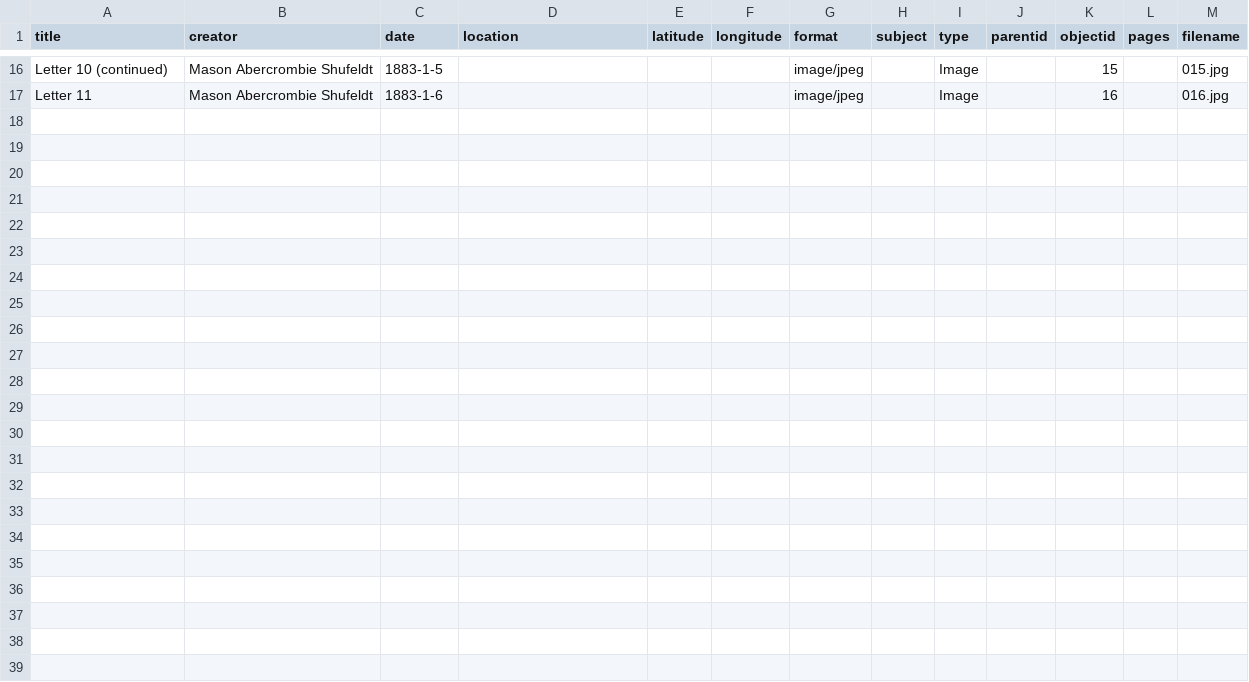
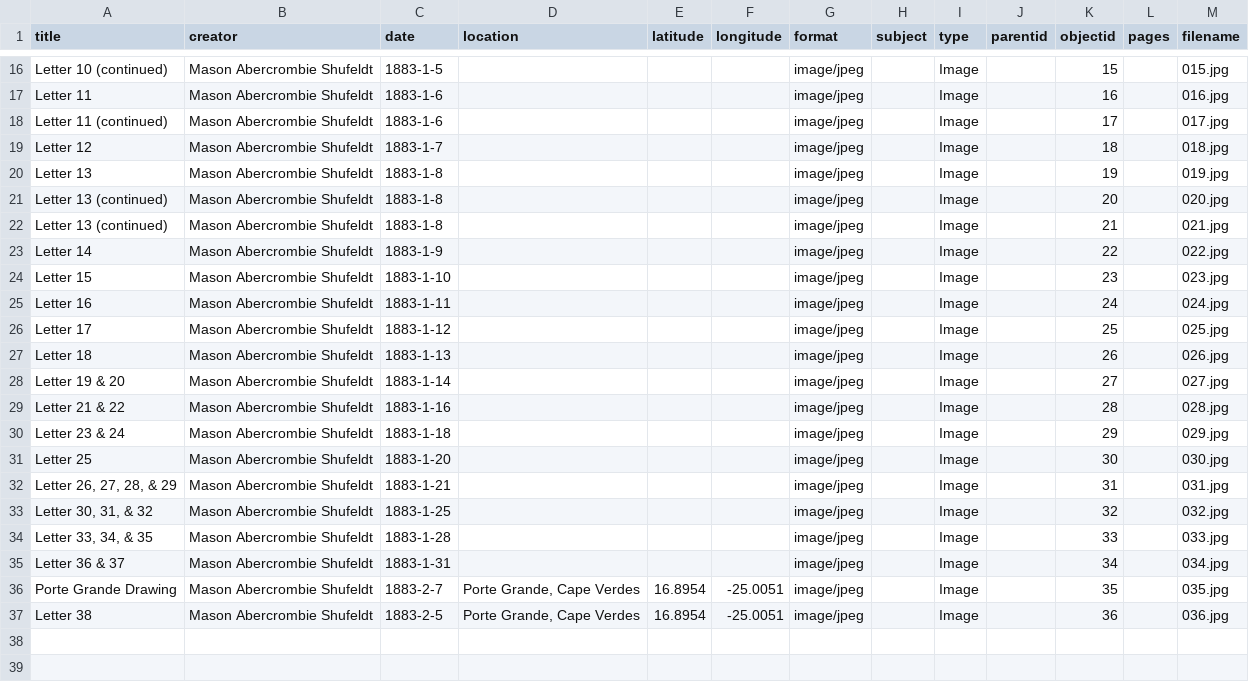
Before and after one commit to katiemelsh/MasonAbercrombieShufeldt, a CSV file: _data/Mason_metadata.csv, drawn as a sheet; only a part is shown, gaps mark what is left out.

Commit message:
Add files via upload

```diff
--- a/_data/Mason_metadata.csv
+++ b/_data/Mason_metadata.csv
@@ -17,22 +17,22 @@ Letter 10 (continued),Mason Abercrombie Shufeldt,1883-1-5,,,,image/jpeg,,Image,,
 Letter 11,Mason Abercrombie Shufeldt,1883-1-6,,,,image/jpeg,,Image,,16,,016.jpg
-,,,,,,,,,,,,
-,,,,,,,,,,,,
-,,,,,,,,,,,,
-,,,,,,,,,,,,
-,,,,,,,,,,,,
-,,,,,,,,,,,,
-,,,,,,,,,,,,
-,,,,,,,,,,,,
-,,,,,,,,,,,,
-,,,,,,,,,,,,
-,,,,,,,,,,,,
-,,,,,,,,,,,,
-,,,,,,,,,,,,
-,,,,,,,,,,,,
-,,,,,,,,,,,,
-,,,,,,,,,,,,
-,,,,,,,,,,,,
-,,,,,,,,,,,,
-,,,,,,,,,,,,
-,,,,,,,,,,,,
+Letter 11 (continued),Mason Abercrombie Shufeldt,1883-1-6,,,,image/jpeg,,Image,,17,,017.jpg
+Letter 12,Mason Abercrombie Shufeldt,1883-1-7,,,,image/jpeg,,Image,,18,,018.jpg
+Letter 13,Mason Abercrombie Shufeldt,1883-1-8,,,,image/jpeg,,Image,,19,,019.jpg
+Letter 13 (continued),Mason Abercrombie Shufeldt,1883-1-8,,,,image/jpeg,,Image,,20,,020.jpg
+Letter 13 (continued),Mason Abercrombie Shufeldt,1883-1-8,,,,image/jpeg,,Image,,21,,021.jpg
+Letter 14,Mason Abercrombie Shufeldt,1883-1-9,,,,image/jpeg,,Image,,22,,022.jpg
+Letter 15,Mason Abercrombie Shufeldt,1883-1-10,,,,image/jpeg,,Image,,23,,023.jpg
+Letter 16,Mason Abercrombie Shufeldt,1883-1-11,,,,image/jpeg,,Image,,24,,024.jpg
+Letter 17,Mason Abercrombie Shufeldt,1883-1-12,,,,image/jpeg,,Image,,25,,025.jpg
+Letter 18,Mason Abercrombie Shufeldt,1883-1-13,,,,image/jpeg,,Image,,26,,026.jpg
+Letter 19 & 20,Mason Abercrombie Shufeldt,1883-1-14,,,,image/jpeg,,Image,,27,,027.jpg
+Letter 21 & 22,Mason Abercrombie Shufeldt,1883-1-16,,,,image/jpeg,,Image,,28,,028.jpg
+Letter 23 & 24,Mason Abercrombie Shufeldt,1883-1-18,,,,image/jpeg,,Image,,29,,029.jpg
+Letter 25,Mason Abercrombie Shufeldt,1883-1-20,,,,image/jpeg,,Image,,30,,030.jpg
+"Letter 26, 27, 28, & 29",Mason Abercrombie Shufeldt,1883-1-21,,,,image/jpeg,,Image,,31,,031.jpg
+"Letter 30, 31, & 32",Mason Abercrombie Shufeldt,1883-1-25,,,,image/jpeg,,Image,,32,,032.jpg
+"Letter 33, 34, & 35",Mason Abercrombie Shufeldt,1883-1-28,,,,image/jpeg,,Image,,33,,033.jpg
+Letter 36 & 37,Mason Abercrombie Shufeldt,1883-1-31,,,,image/jpeg,,Image,,34,,034.jpg
+Porte Grande Drawing,Mason Abercrombie Shufeldt,1883-2-7,"Porte Grande, Cape Verdes",16.8954,-25.0051,image/jpeg,,Image,,35,,035.jpg
+Letter 38,Mason Abercrombie Shufeldt,1883-2-5,"Porte Grande, Cape Verdes",16.8954,-25.0051,image/jpeg,,Image,,36,,036.jpg
 ,,,,,,,,,,,,
```
